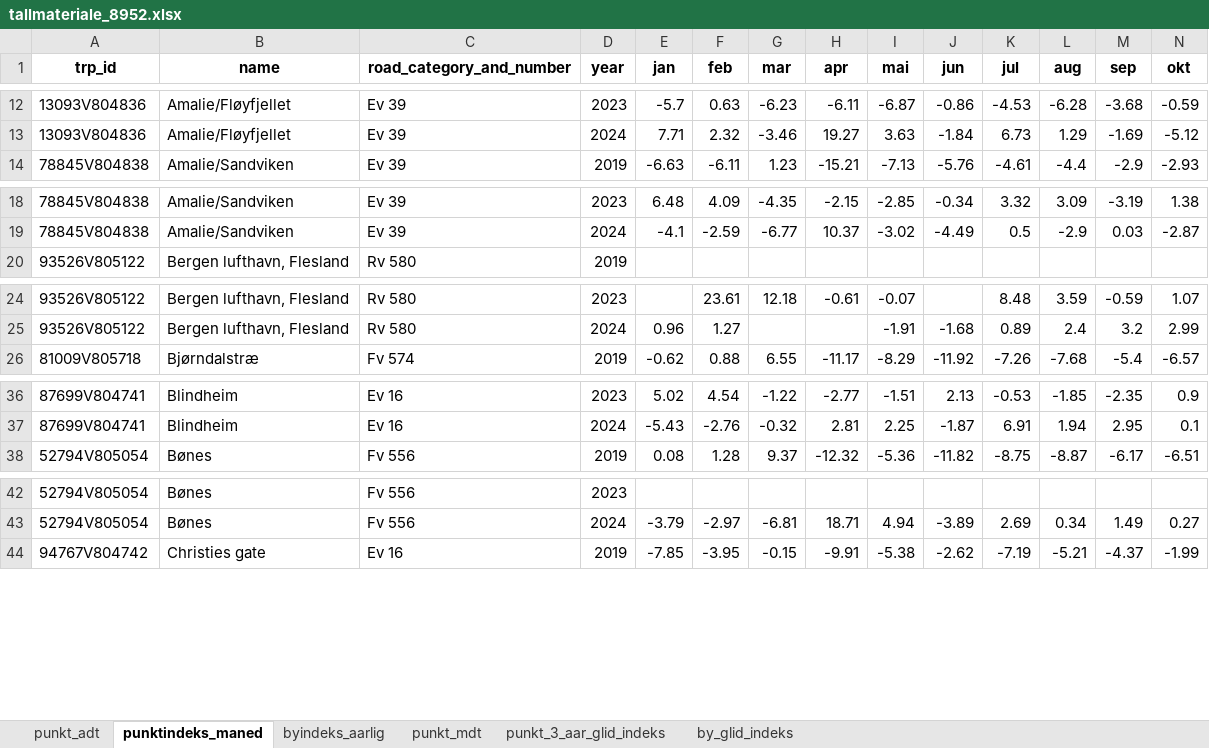
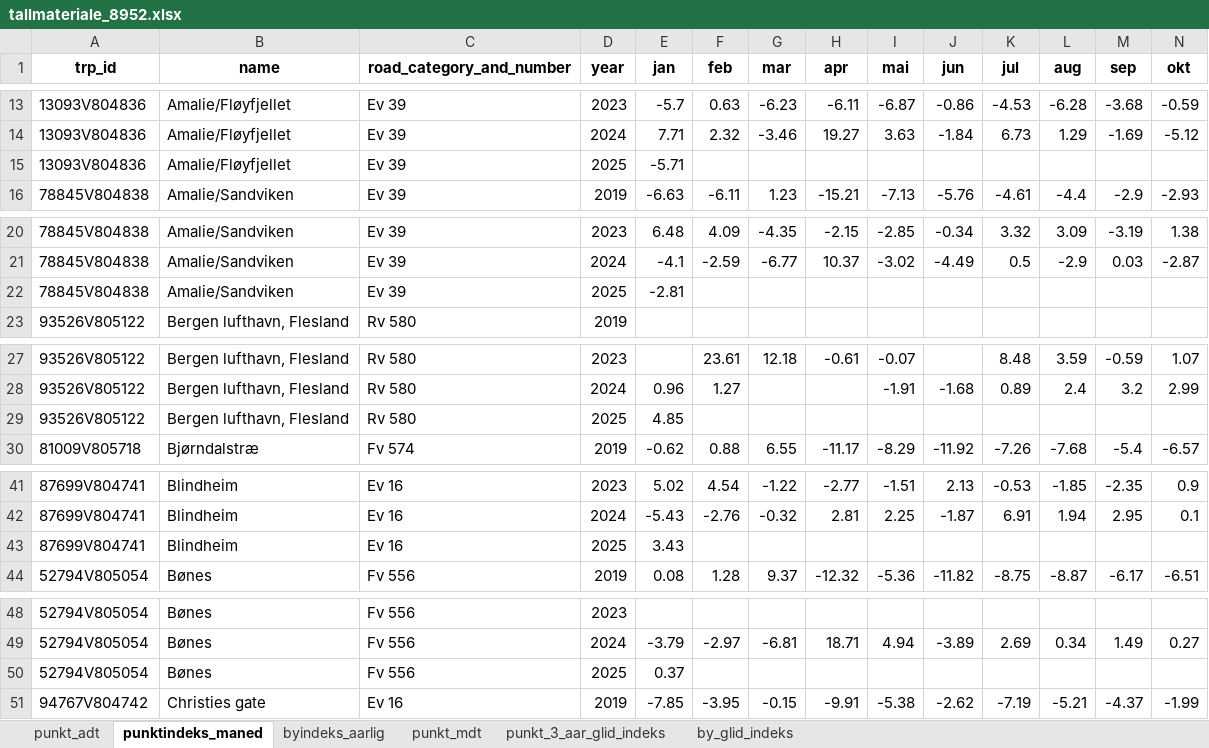
Before and after one commit to snohan/byindeks, an Excel workbook: data_indexpoints_tidy/tallmateriale_8952.xlsx, sheet punktindeks_maned, drawn as a sheet; only a part is shown, gaps mark what is left out; values as stored, in another font and other column widths than the file's, no borders; rows hold the shown columns only; the diff covers the shown part only; the diff names each change by its address in the sheet, - before the commit and + after, or states it on an @@ line.

```diff
--- a/data_indexpoints_tidy/tallmateriale_8952.xlsx (sheet punktindeks_maned)
+++ b/data_indexpoints_tidy/tallmateriale_8952.xlsx (sheet punktindeks_maned)
+row 15: 13093V804836 | Amalie/Fløyfjellet | Ev 39 | 2025 | -5.71
+row 22: 78845V804838 | Amalie/Sandviken | Ev 39 | 2025 | -2.81
+row 29: 93526V805122 | Bergen lufthavn, Flesland | Rv 580 | 2025 | 4.85
+row 43: 87699V804741 | Blindheim | Ev 16 | 2025 | 3.43
+row 50: 52794V805054 | Bønes | Fv 556 | 2025 | 0.37
```
Also changed, not shown: 77 added rows elsewhere in this sheet, sheet punkt_3_aar_glid_indeks, sheet punkt_mdt, sheet by_glid_indeks, sheet byindeks_aarlig, sheet punkt_adt, 1 other file.
